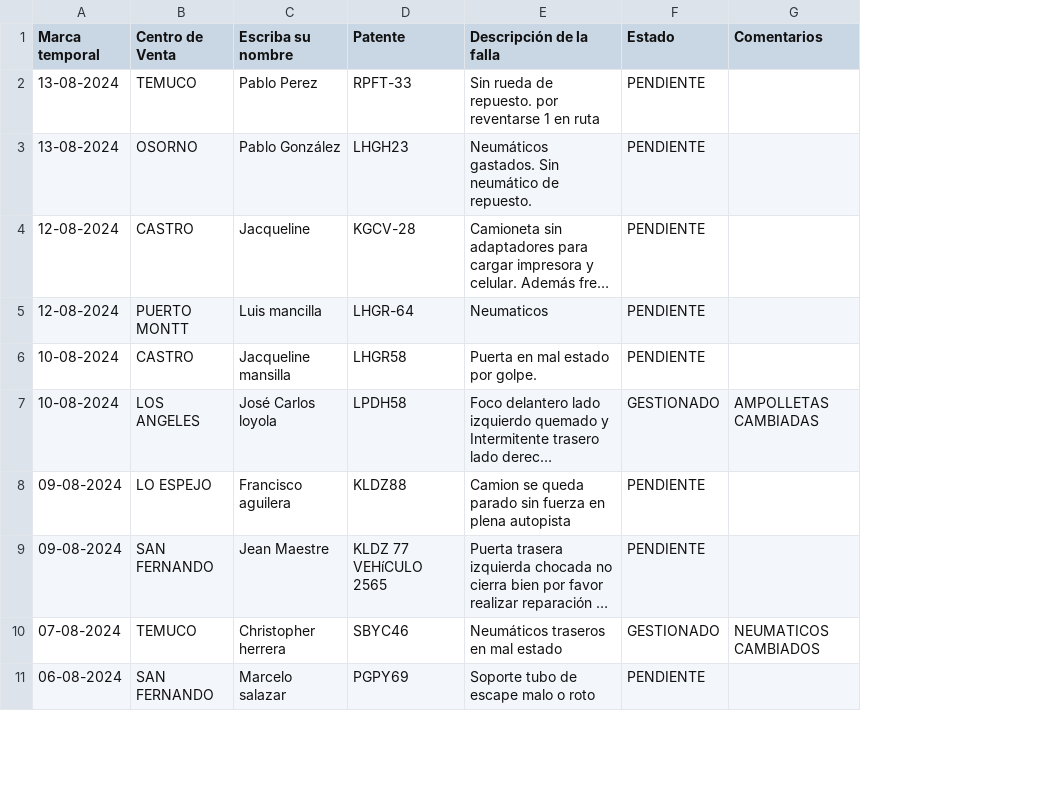
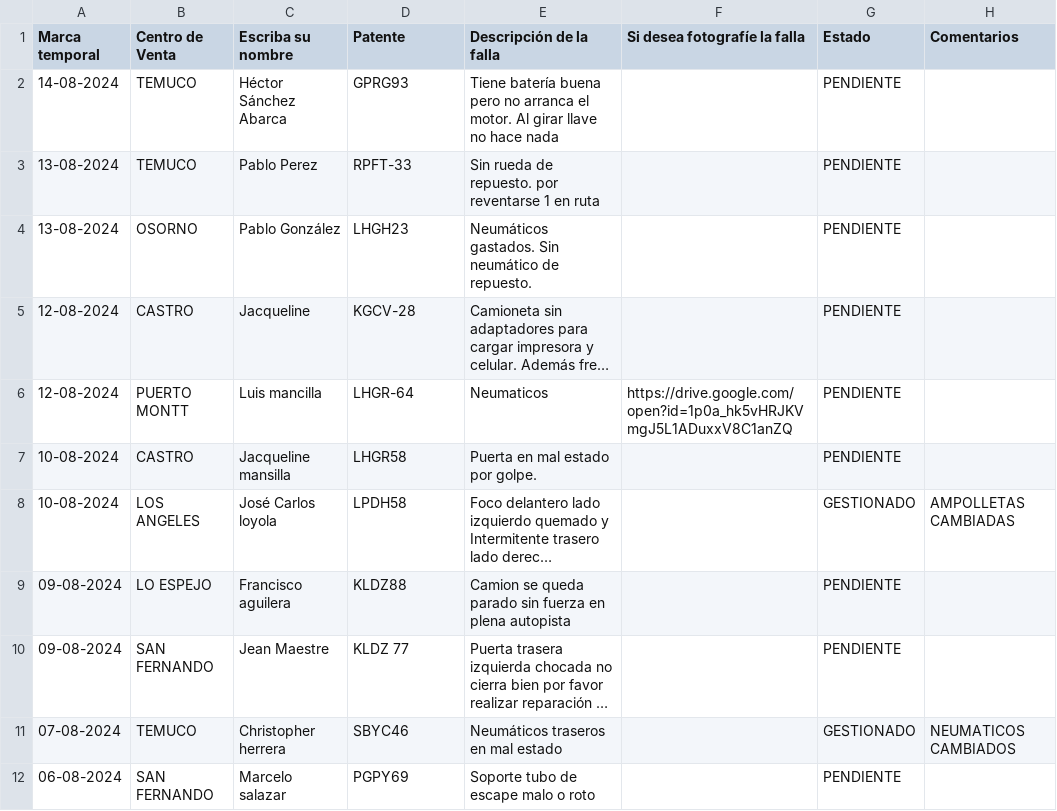
Before and after one commit to M4rc3l0789/SolicitudVendedoresMar, a CSV file: datos.csv, drawn as a sheet; only a part is shown; long unchanged cells end in …; addresses are those after the commit; the diff names each change by its address in the sheet, - before the commit and + after, or states it on an @@ line.

Commit message:
Add files via upload

```diff
--- a/datos.csv
+++ b/datos.csv
+column F (Si desea fotografíe la falla), row 6: https://drive.google.com/open?id=1p0a_hk5vHRJKVmgJ5L1ADuxxV8C1anZQ
+row 2: 14-08-2024 | TEMUCO | Héctor Sánchez Abarca | GPRG93 | Tiene batería buena pero no arranca el motor. Al girar llave no hace nada |  | PENDIENTE
-D10 (Patente): KLDZ 77 VEHíCULO 2565
+D10 (Patente): KLDZ 77
```
